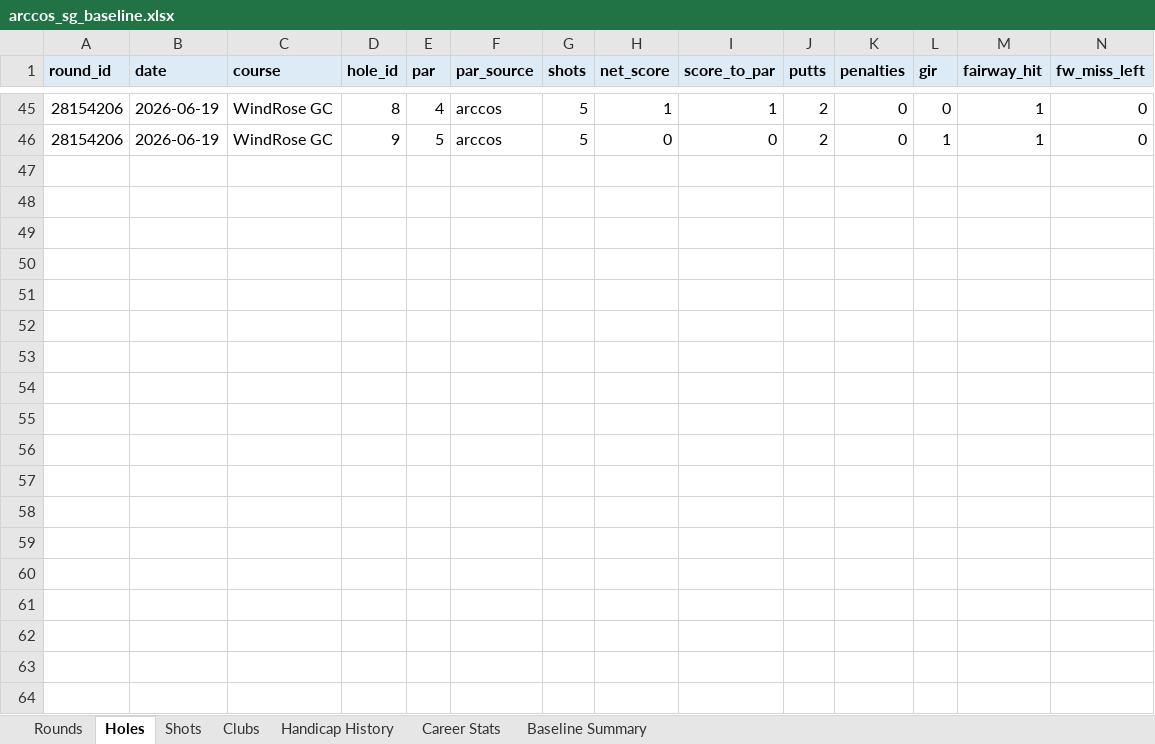
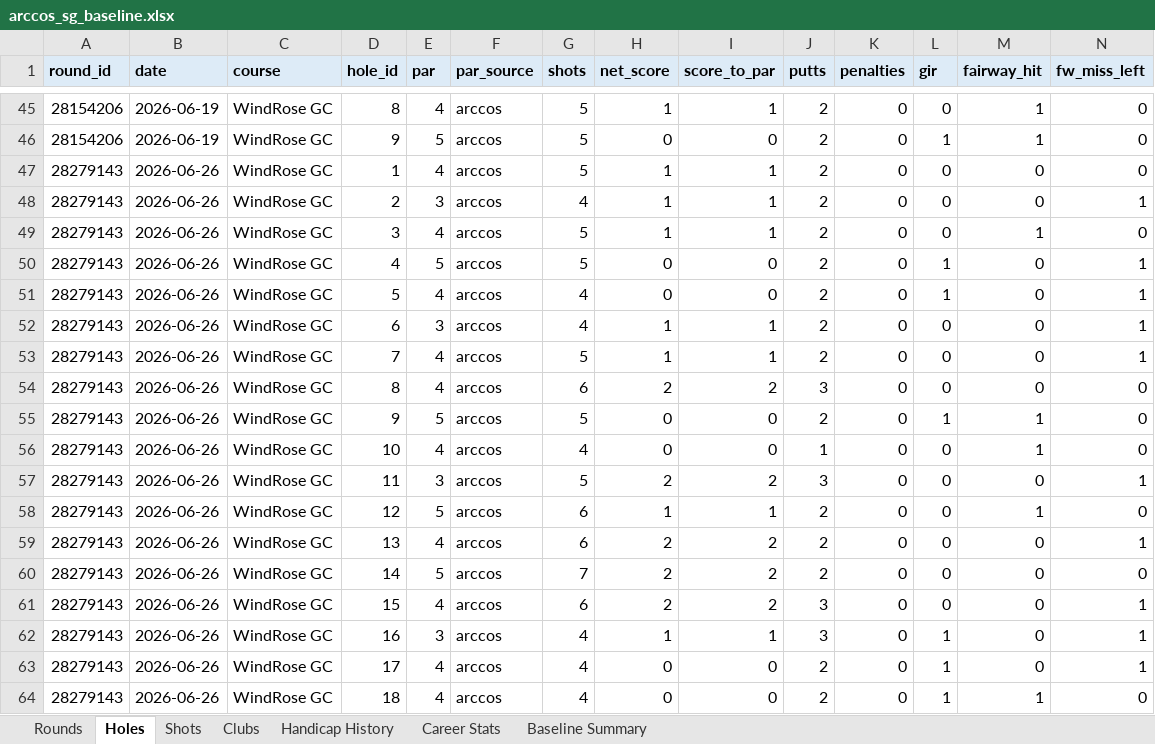
Before and after one commit to chrisdecali/arccos-sg-baseline, an Excel workbook: arccos_sg_baseline.xlsx, sheet Holes, drawn as a sheet; only a part is shown, gaps mark what is left out; values as stored, in another font and other column widths than the file's, no borders; rows hold the shown columns only; the diff names each change by its address in the sheet, - before the commit and + after, or states it on an @@ line.

```diff
--- a/arccos_sg_baseline.xlsx (sheet Holes)
+++ b/arccos_sg_baseline.xlsx (sheet Holes)
+row 47: 28279143 | 2026-06-26 | WindRose GC | 1 | 4 | arccos | 5 | 1 | 1 | 2 | 0 | 0 | 0 | 0
+row 48: 28279143 | 2026-06-26 | WindRose GC | 2 | 3 | arccos | 4 | 1 | 1 | 2 | 0 | 0 | 0 | 1
+row 49: 28279143 | 2026-06-26 | WindRose GC | 3 | 4 | arccos | 5 | 1 | 1 | 2 | 0 | 0 | 1 | 0
+row 50: 28279143 | 2026-06-26 | WindRose GC | 4 | 5 | arccos | 5 | 0 | 0 | 2 | 0 | 1 | 0 | 1
+row 51: 28279143 | 2026-06-26 | WindRose GC | 5 | 4 | arccos | 4 | 0 | 0 | 2 | 0 | 1 | 0 | 1
+row 52: 28279143 | 2026-06-26 | WindRose GC | 6 | 3 | arccos | 4 | 1 | 1 | 2 | 0 | 0 | 0 | 1
+row 53: 28279143 | 2026-06-26 | WindRose GC | 7 | 4 | arccos | 5 | 1 | 1 | 2 | 0 | 0 | 0 | 1
+row 54: 28279143 | 2026-06-26 | WindRose GC | 8 | 4 | arccos | 6 | 2 | 2 | 3 | 0 | 0 | 0 | 0
+row 55: 28279143 | 2026-06-26 | WindRose GC | 9 | 5 | arccos | 5 | 0 | 0 | 2 | 0 | 1 | 1 | 0
+row 56: 28279143 | 2026-06-26 | WindRose GC | 10 | 4 | arccos | 4 | 0 | 0 | 1 | 0 | 0 | 1 | 0
+row 57: 28279143 | 2026-06-26 | WindRose GC | 11 | 3 | arccos | 5 | 2 | 2 | 3 | 0 | 0 | 0 | 1
+row 58: 28279143 | 2026-06-26 | WindRose GC | 12 | 5 | arccos | 6 | 1 | 1 | 2 | 0 | 0 | 1 | 0
+row 59: 28279143 | 2026-06-26 | WindRose GC | 13 | 4 | arccos | 6 | 2 | 2 | 2 | 0 | 0 | 0 | 1
+row 60: 28279143 | 2026-06-26 | WindRose GC | 14 | 5 | arccos | 7 | 2 | 2 | 2 | 0 | 0 | 0 | 0
+row 61: 28279143 | 2026-06-26 | WindRose GC | 15 | 4 | arccos | 6 | 2 | 2 | 3 | 0 | 0 | 0 | 1
+row 62: 28279143 | 2026-06-26 | WindRose GC | 16 | 3 | arccos | 4 | 1 | 1 | 3 | 0 | 1 | 0 | 1
+row 63: 28279143 | 2026-06-26 | WindRose GC | 17 | 4 | arccos | 4 | 0 | 0 | 2 | 0 | 1 | 0 | 1
+row 64: 28279143 | 2026-06-26 | WindRose GC | 18 | 4 | arccos | 4 | 0 | 0 | 2 | 0 | 1 | 1 | 0
```
Also changed, not shown: sheet Shots, sheet Clubs, sheet Career Stats, sheet Rounds, sheet Baseline Summary, sheet Handicap History, 17 other files.
